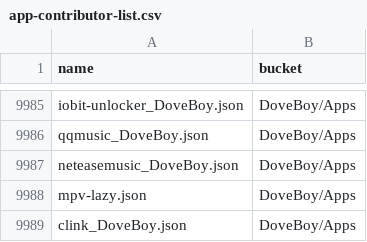
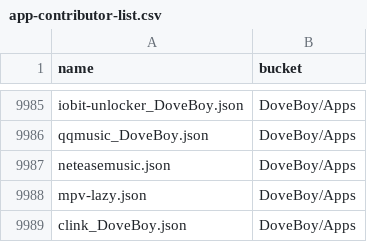
Before and after one commit to XiHanQWQ/scoop-apps, a CSV file: app-contributor-list.csv, drawn as a sheet; only a part is shown, gaps mark what is left out.

```diff
--- a/app-contributor-list.csv
+++ b/app-contributor-list.csv
@@ -9986,3 +9986,3 @@ iobit-unlocker_DoveBoy.json,DoveBoy/Apps
 qqmusic_DoveBoy.json,DoveBoy/Apps
-neteasemusic_DoveBoy.json,DoveBoy/Apps
+neteasemusic.json,DoveBoy/Apps
 mpv-lazy.json,DoveBoy/Apps
```
Also changed, not shown: 35 other files.
